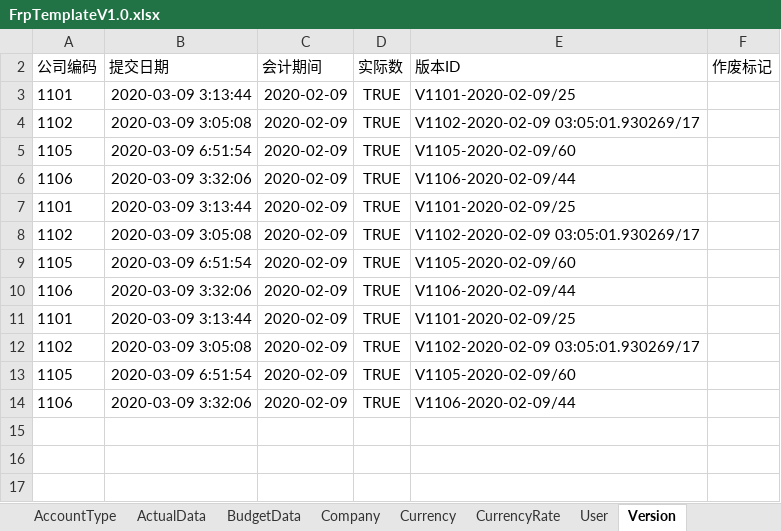
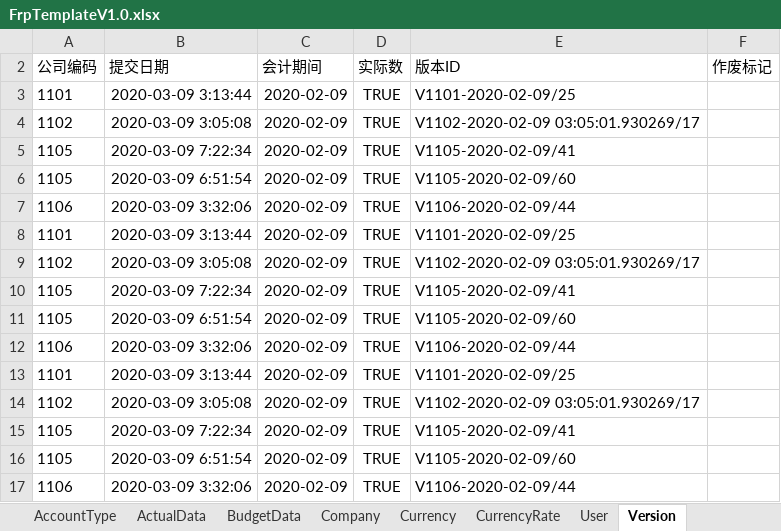
Before and after one commit to angelo1018/IBS, an Excel workbook: collector/FrpTemplateV1.0.xlsx, sheet Version, drawn as a sheet; values as stored, in another font and other column widths than the file's, no borders; the diff names each change by its address in the sheet, - before the commit and + after, or states it on an @@ line.

Commit message:
汇报前备份

```diff
--- a/collector/FrpTemplateV1.0.xlsx (sheet Version)
+++ b/collector/FrpTemplateV1.0.xlsx (sheet Version)
+row 5: 1105 | 2020-03-09 7:22:34 | 2020-02-09 | TRUE | V1105-2020-02-09/41
+row 10: 1105 | 2020-03-09 7:22:34 | 2020-02-09 | TRUE | V1105-2020-02-09/41
+row 15: 1105 | 2020-03-09 7:22:34 | 2020-02-09 | TRUE | V1105-2020-02-09/41
```
